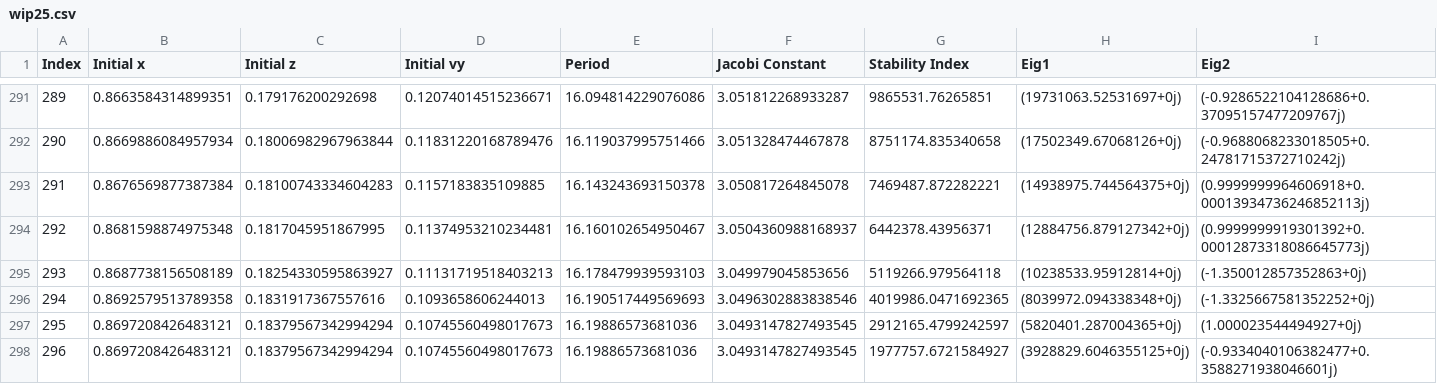
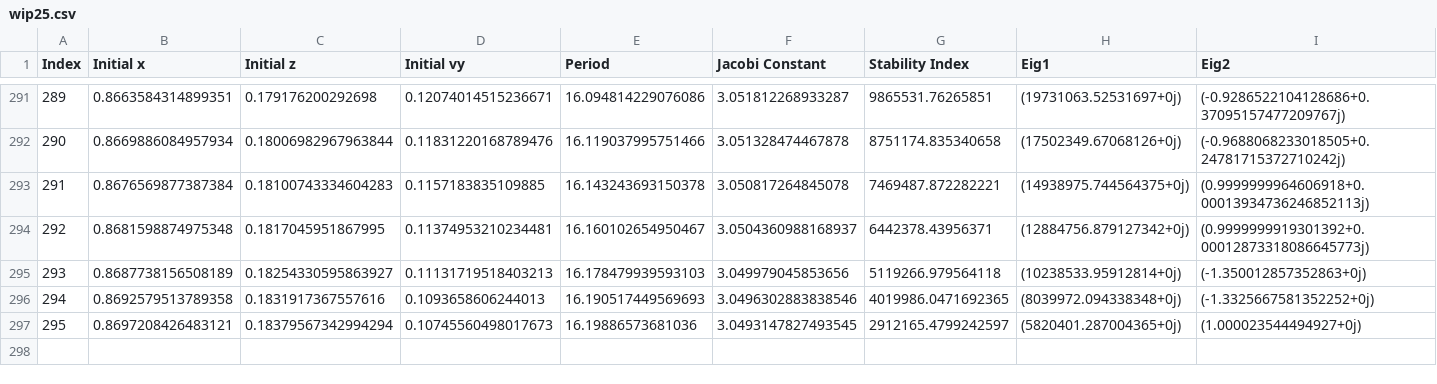
Before and after one commit to northstar-code/orbits-database, a CSV file: wip25.csv, drawn as a sheet; only a part is shown, gaps mark what is left out; rows hold the shown columns only; the diff names each change by its address in the sheet, - before the commit and + after, or states it on an @@ line.

```diff
--- a/wip25.csv
+++ b/wip25.csv
-row 298: 296 | 0.8697208426483121 | 0.18379567342994294 | 0.10745560498017673 | 16.19886573681036 | 3.0493147827493545 | 1977757.6721584927 | (3928829.6046355125+0j) | (-0.9334040106382477+0.3588271938046601j)
```
Also changed, not shown: 12 other files.
